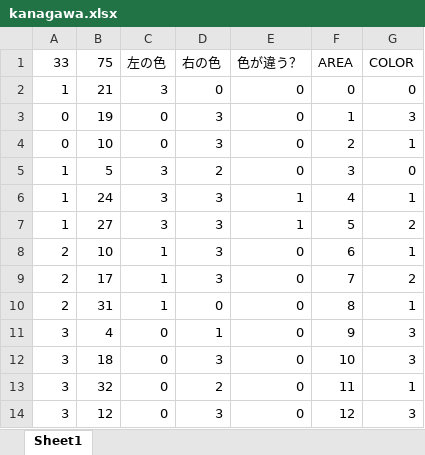
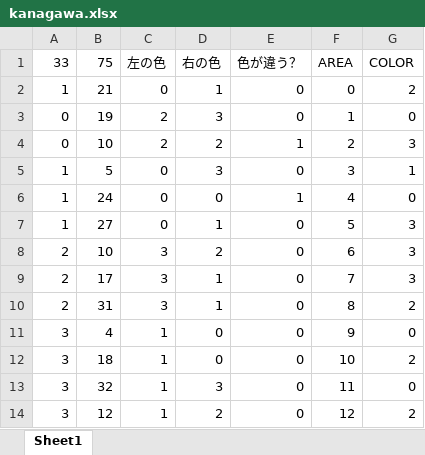
Before and after one commit to Mine02C4/compsys2018-6, an Excel workbook: documents/kanagawa.xlsx, sheet Sheet1, drawn as a sheet; only a part is shown; values as stored, in another font and other column widths than the file's, no borders; the diff covers the shown part only; the diff names each change by its address in the sheet, - before the commit and + after, or states it on an @@ line.

Commit message:
Fix Excel solver

```diff
--- a/documents/kanagawa.xlsx (sheet Sheet1)
+++ b/documents/kanagawa.xlsx (sheet Sheet1)
-C2 (左の色): 3
+C2 (左の色): 0
-D2 (右の色): 0
+D2 (右の色): 1
-G2 (COLOR): 0
+G2 (COLOR): 2
-C3:C4 (左の色): 0
+C3:C4 (左の色): 2
-G3 (COLOR): 3
+G3 (COLOR): 0
-D4 (右の色): 3
+D4 (右の色): 2
-E4 (色が違う？): 0
+E4 (色が違う？): 1
-G4 (COLOR): 1
+G4 (COLOR): 3
-C5:C7 (左の色): 3
+C5:C7 (左の色): 0
-D5 (右の色): 2
+D5 (右の色): 3
-G5 (COLOR): 0
+G5 (COLOR): 1
-D6 (右の色): 3
+D6 (右の色): 0
-G6 (COLOR): 1
+G6 (COLOR): 0
-D7 (右の色): 3
+D7 (右の色): 1
-E7 (色が違う？): 1
+E7 (色が違う？): 0
-G7 (COLOR): 2
+G7 (COLOR): 3
-C8:C10 (左の色): 1
+C8:C10 (左の色): 3
-D8 (右の色): 3
+D8 (右の色): 2
-G8 (COLOR): 1
+G8 (COLOR): 3
-D9 (右の色): 3
+D9 (右の色): 1
-G9 (COLOR): 2
+G9 (COLOR): 3
-D10 (右の色): 0
+D10 (右の色): 1
-G10 (COLOR): 1
+G10 (COLOR): 2
-C11:C14 (左の色): 0
+C11:C14 (左の色): 1
-D11 (右の色): 1
+D11 (右の色): 0
-G11 (COLOR): 3
+G11 (COLOR): 0
-D12 (右の色): 3
+D12 (右の色): 0
-G12 (COLOR): 3
+G12 (COLOR): 2
-D13 (右の色): 2
+D13 (右の色): 3
-G13 (COLOR): 1
+G13 (COLOR): 0
-D14 (右の色): 3
+D14 (右の色): 2
-G14 (COLOR): 3
+G14 (COLOR): 2
```
Also changed, not shown: 2 added rows, 1 removed row and 124 edited cells elsewhere in this sheet.
